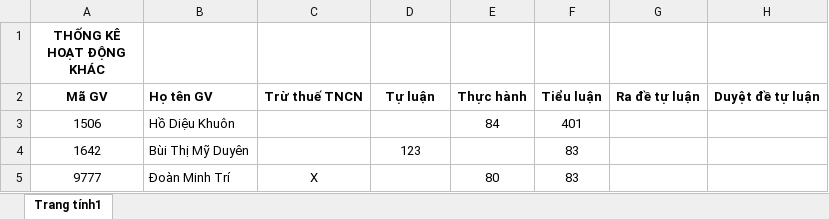
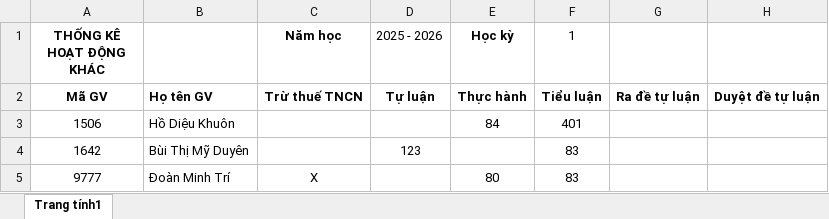
Before and after one commit to hienlth/tools, an Excel workbook: static/samples/Data_RaDeDuyetDeChamThi.xlsx, sheet Trang tính1, drawn as a sheet; values as stored, in another font and other column widths than the file's, no borders; the diff names each change by its address in the sheet, - before the commit and + after, or states it on an @@ line.

```diff
--- a/static/samples/Data_RaDeDuyetDeChamThi.xlsx (sheet Trang tính1)
+++ b/static/samples/Data_RaDeDuyetDeChamThi.xlsx (sheet Trang tính1)
-C1: (empty)
+C1: Năm học
-D1: (empty)
+D1: 2025 - 2026
-E1: (empty)
+E1: Học kỳ
-F1: (empty)
+F1: 1
```
Also changed, not shown: 9 other files.
